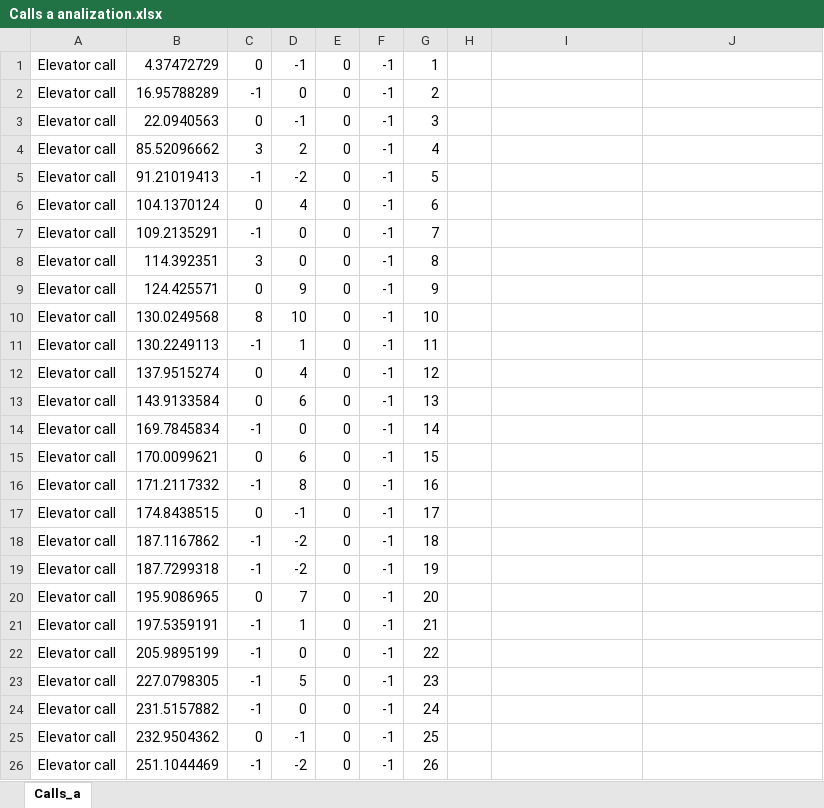
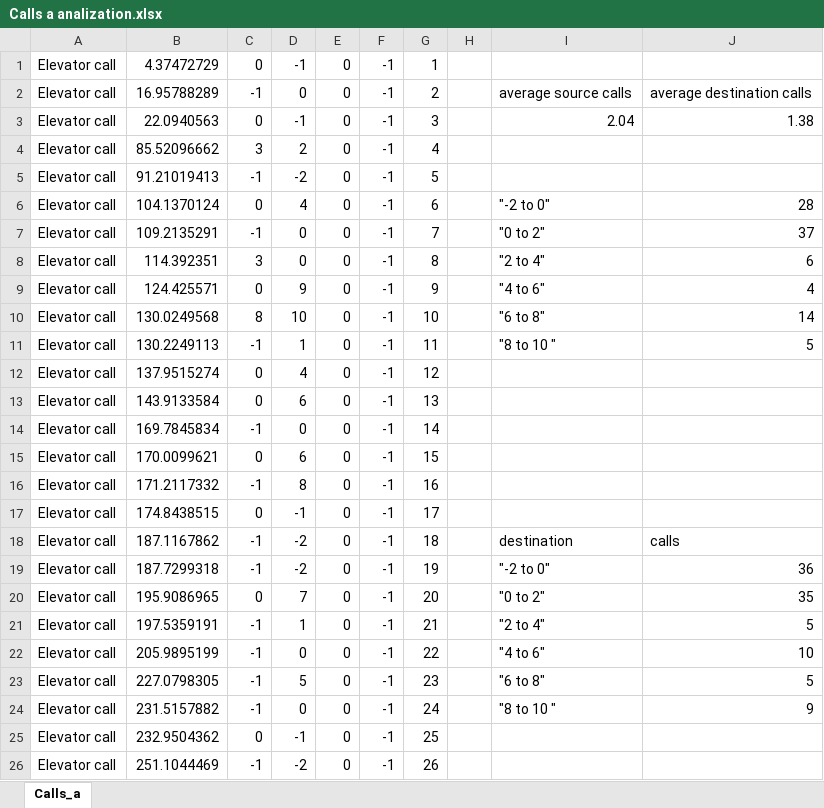
Before and after one commit to Yannnyan/Ex1_OOP, an Excel workbook: AnalizeCalls/Calls a analization.xlsx, sheet Calls_a, drawn as a sheet; only a part is shown; values as stored, in another font and other column widths than the file's, no borders; charts and pictures not drawn; the diff names each change by its address in the sheet, - before the commit and + after, or states it on an @@ line.

```diff
--- a/AnalizeCalls/Calls a analization.xlsx (sheet Calls_a)
+++ b/AnalizeCalls/Calls a analization.xlsx (sheet Calls_a)
-I2: (empty)
+I2: average source calls
-J2: (empty)
+J2: average destination calls
-I3: (empty)
+I3: 2.04
-J3: (empty)
+J3: 1.38
-I6: (empty)
+I6: "-2 to 0"
-J6: (empty)
+J6: 28
-I7: (empty)
+I7: "0 to 2"
-J7: (empty)
+J7: 37
-I8: (empty)
+I8: "2 to 4"
-J8: (empty)
+J8: 6
-I9: (empty)
+I9: "4 to 6"
-J9: (empty)
+J9: 4
-I10: (empty)
+I10: "6 to 8"
-J10: (empty)
+J10: 14
-I11: (empty)
+I11: "8 to 10 "
-J11: (empty)
+J11: 5
-I18: (empty)
+I18: destination
-J18: (empty)
+J18: calls
-I19: (empty)
+I19: "-2 to 0"
-J19: (empty)
+J19: 36
-I20: (empty)
+I20: "0 to 2"
-J20: (empty)
+J20: 35
-I21: (empty)
+I21: "2 to 4"
-J21: (empty)
+J21: 5
-I22: (empty)
+I22: "4 to 6"
-J22: (empty)
+J22: 10
-I23: (empty)
+I23: "6 to 8"
-J23: (empty)
+J23: 5
-I24: (empty)
+I24: "8 to 10 "
-J24: (empty)
+J24: 9
```
Also changed, not shown: charts or pictures, AnalizeCalls/Call b analization.xlsx, AnalizeCalls/Calls c analization.xlsx, 1 other file.
